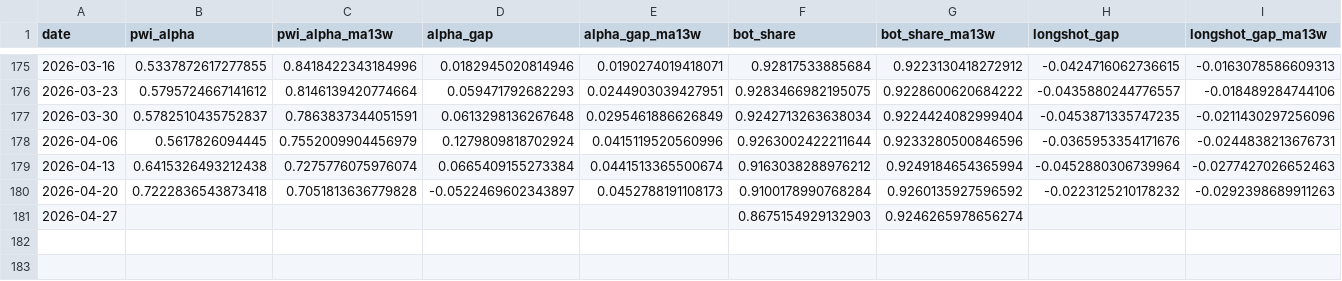
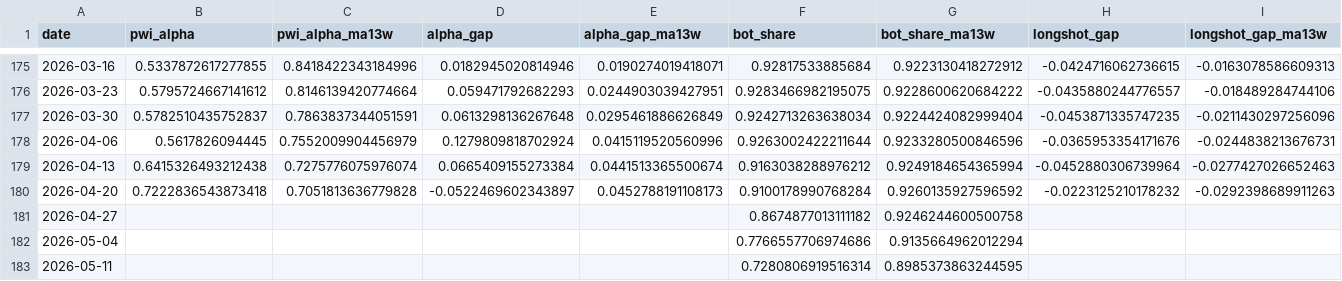
Before and after one commit to jdellavedova/polymarket-index, a CSV file: site/public/data/polymarket_indices_weekly.csv, drawn as a sheet; only a part is shown, gaps mark what is left out; rows hold the shown columns only; the diff names each change by its address in the sheet, - before the commit and + after, or states it on an @@ line.

```diff
--- a/site/public/data/polymarket_indices_weekly.csv
+++ b/site/public/data/polymarket_indices_weekly.csv
-F181 (bot_share): 0.8675154929132903
+F181 (bot_share): 0.8674877013111182
-G181 (bot_share_ma13w): 0.9246265978656274
+G181 (bot_share_ma13w): 0.9246244600500758
+row 182: 2026-05-04 |  |  |  |  | 0.7766557706974686 | 0.9135664962012294
+row 183: 2026-05-11 |  |  |  |  | 0.7280806919516314 | 0.8985373863244595
```
Also changed, not shown: site/public/data/bot_share_history.csv, site/public/data/market_snapshot_history.csv, 29 other files.
